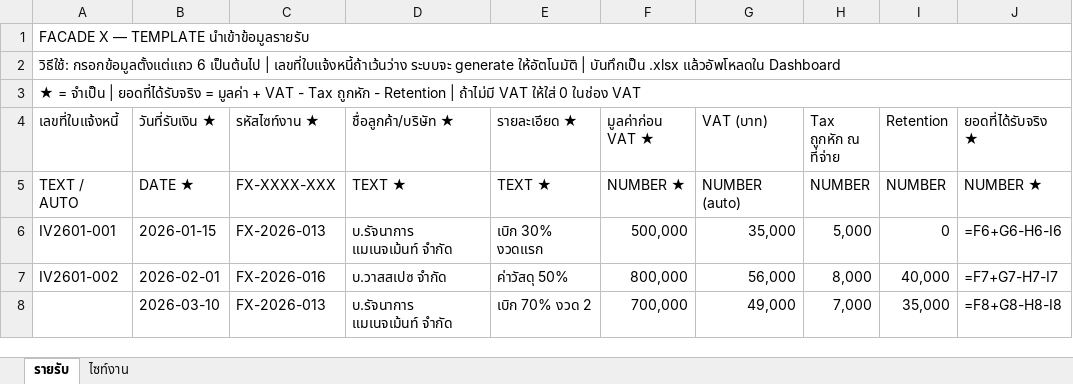
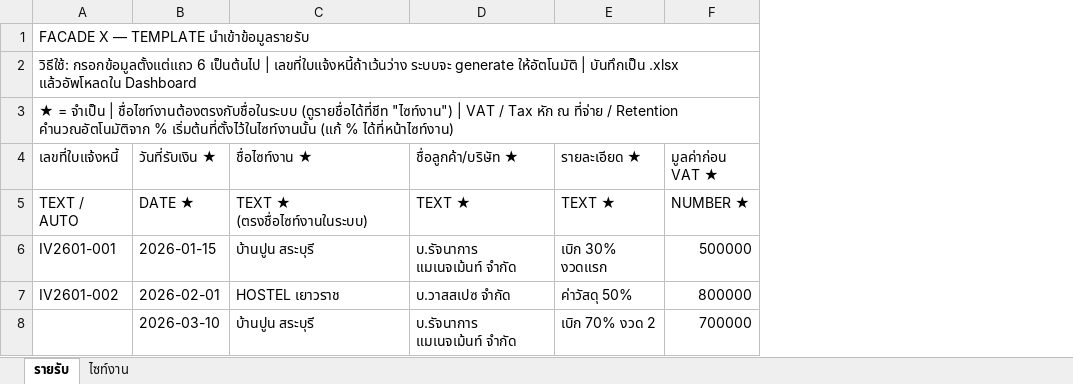
Before and after one commit to facadexth/facadexpm, an Excel workbook: public/templates/TEMPLATE_รายรับ.xlsx, sheet รายรับ, drawn as a sheet; values as stored, in another font and other column widths than the file's, no cell formats; formulas without a stored value are shown as written; removed rows and columns are numbered as before the commit, all else as after; the diff names each change by its address in the sheet, - before the commit and + after, or states it on an @@ line.

```diff
--- a/public/templates/TEMPLATE_รายรับ.xlsx (sheet รายรับ)
+++ b/public/templates/TEMPLATE_รายรับ.xlsx (sheet รายรับ)
-column C (รหัสไซท์งาน ★), rows 5-8: FX-XXXX-XXX | FX-2026-013 | FX-2026-016 | FX-2026-013
+column C (ชื่อไซท์งาน ★), rows 5-8: TEXT ★ (ตรงชื่อไซท์งานในระบบ) | บ้านปูน สระบุรี | HOSTEL เยาวราช | บ้านปูน สระบุรี
-column G (VAT (บาท)), rows 5-8: NUMBER (auto) | 35,000 | 56,000 | 49,000
-column H (Tax ถูกหัก ณ ที่จ่าย), rows 5-8: NUMBER | 5,000 | 8,000 | 7,000
-column I (Retention), rows 5-8: NUMBER | 0 | 40,000 | 35,000
-column J (ยอดที่ได้รับจริง ★), rows 5-8: NUMBER ★ | =F6+G6-H6-I6 | =F7+G7-H7-I7 | =F8+G8-H8-I8
-A2:J2 merged
-A3 (เลขที่ใบแจ้งหนี้): …จำเป็น | ยอดที่ได้รับจริง = มูลค่า + VAT - Tax ถูกหัก - Retention | ถ้าไม่มี VAT ให้ใส่ 0 ในช่อง VAT
+A3 (เลขที่ใบแจ้งหนี้): …จำเป็น | ชื่อไซท์งานต้องตรงกับชื่อในระบบ (ดูรายชื่อได้ที่ชีท "ไซท์งาน") | VAT / Tax หัก ณ ที่จ่าย / Retention คำนวณอัตโนมัติจาก % เริ่มต้นที่ตั้งไว้ในไซท์งานนั้น (แก้ % ได้ที่หน้าไซท์งาน)
-A3:J3 merged
-F6 (มูลค่าก่อน VAT ★): 500,000
+F6 (มูลค่าก่อน VAT ★): 500000
-F7 (มูลค่าก่อน VAT ★): 800,000
+F7 (มูลค่าก่อน VAT ★): 800000
-F8 (มูลค่าก่อน VAT ★): 700,000
+F8 (มูลค่าก่อน VAT ★): 700000
```
Also changed, not shown: sheet ไซท์งาน, cell formats, 1 other file.
